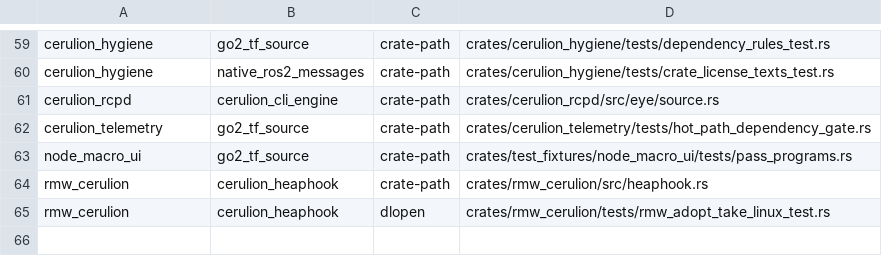
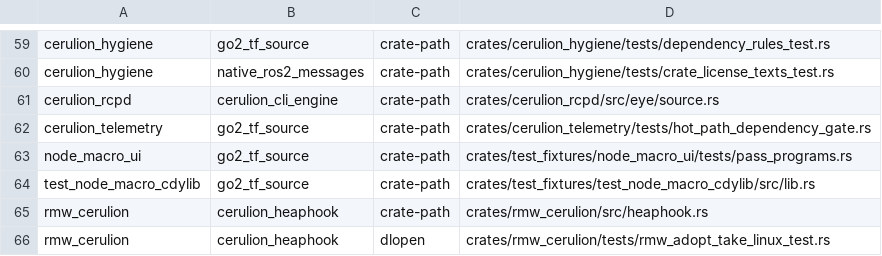
Before and after one commit to cerulion-inc/cerulion, a TSV file: tools/ci/observation_edges.tsv, drawn as a sheet; only a part is shown, gaps mark what is left out.

Commit message:
test(macros): build the node context helper programs as examples
test_node_macro_cdylib's context_compile_tests ran three compile-pass
programs and one compile-fail case in one trybuild TestCases, so trybuild
cleaned and built each case in turn and built its dependencies to .rlib.
The compile-fail case now runs alone, which trybuild checks in one
batched pass in check mode.

The three helper programs become example targets of the crate. `cargo
test` builds each with the crate's default cdylib feature and no
cfg(test), as trybuild's pass build did, and a test in the same module
runs it and requires success. Each program refuses to compile without
the cdylib feature, so a build that drops it cannot test the native
expansion by mistake. The program list is pinned against the ui
directory and the manifest, and a binary older than its source is
refused.

CI runs `cargo test -p test_node_macro_cdylib`, which builds the
examples, in place of `--lib`.

```diff
--- a/tools/ci/observation_edges.tsv
+++ b/tools/ci/observation_edges.tsv
@@ -63,2 +63,3 @@ cerulion_telemetry	go2_tf_source	crate-path	crates/cerulion_telemetry/tests/hot_
 node_macro_ui	go2_tf_source	crate-path	crates/test_fixtures/node_macro_ui/tests/pass_programs.rs
+test_node_macro_cdylib	go2_tf_source	crate-path	crates/test_fixtures/test_node_macro_cdylib/src/lib.rs
 rmw_cerulion	cerulion_heaphook	crate-path	crates/rmw_cerulion/src/heaphook.rs
```
Also changed, not shown: 8 other files.
